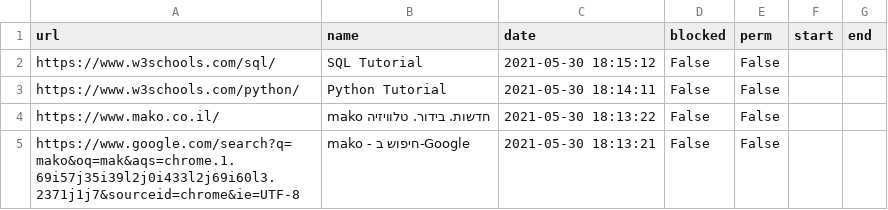
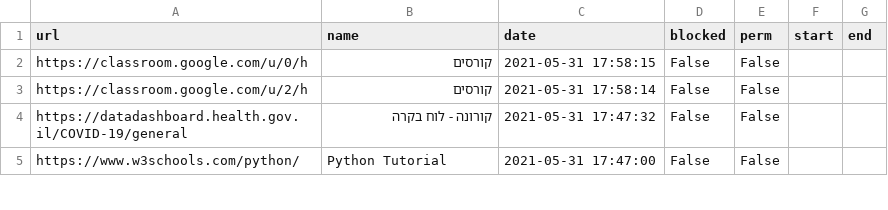
Before and after one commit to BoazGur/AccessManager, a CSV file: database/customer/DESKTOP-OTB45S1.csv, drawn as a sheet; only a part is shown; the diff covers the shown part only.

```diff
--- a/database/customer/DESKTOP-OTB45S1.csv
+++ b/database/customer/DESKTOP-OTB45S1.csv
@@ -1,5 +1,5 @@
 url,name,date,blocked,perm,start,end
-https://www.w3schools.com/sql/,SQL Tutorial,2021-05-30 18:15:12,False,False,,
-https://www.w3schools.com/python/,Python Tutorial,2021-05-30 18:14:11,False,False,,
-https://www.mako.co.il/,mako חדשות. בידור. טלוויזיה,2021-05-30 18:13:22,False,False,,
-https://www.google.com/search?q=mako&oq=mak&aqs=chrome.1.69i57j35i39l2j0i433l2j69i60l3.2371j1j7&sourceid=chrome&ie=UTF-8,mako - חיפוש ב-Google,2021-05-30 18:13:21,False,False,,
+https://classroom.google.com/u/0/h,קורסים,2021-05-31 17:58:15,False,False,,
+https://classroom.google.com/u/2/h,קורסים,2021-05-31 17:58:14,False,False,,
+https://datadashboard.health.gov.il/COVID-19/general,קורונה - לוח בקרה,2021-05-31 17:47:32,False,False,,
+https://www.w3schools.com/python/,Python Tutorial,2021-05-31 17:47:00,False,False,,
```
Also changed, not shown: 2 added rows, 13 removed rows and 35 edited cells elsewhere in this file, 6 other files.
